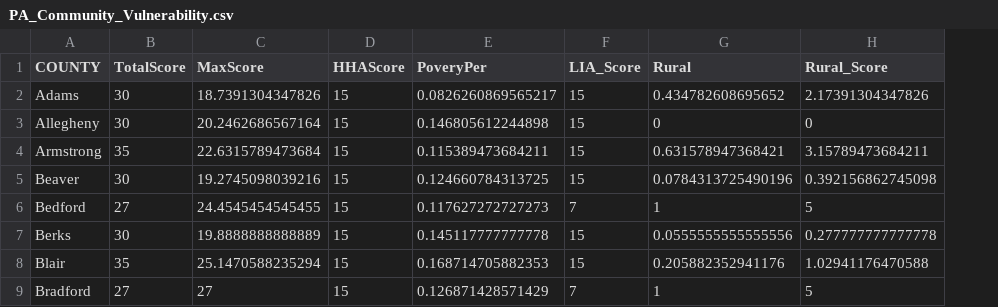
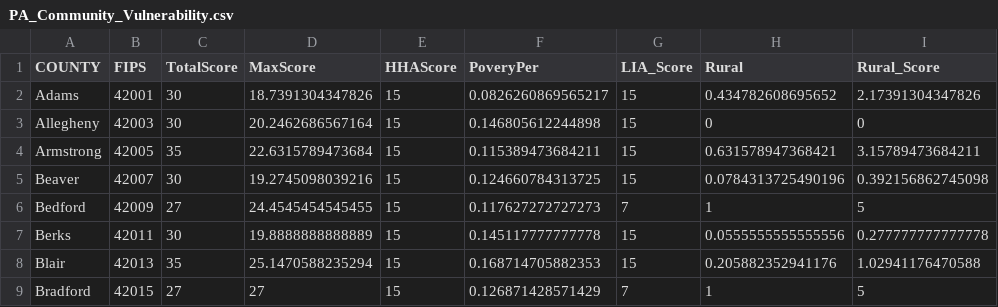
Before and after one commit to jakeisthegoat/Covid19-Analysis-Modeling, a CSV file: PA-Aggregated-Data/PA_Community_Vulnerability.csv, drawn as a sheet; only a part is shown; the diff names each change by its address in the sheet, - before the commit and + after, or states it on an @@ line.

Commit message:
Update

```diff
--- a/PA-Aggregated-Data/PA_Community_Vulnerability.csv
+++ b/PA-Aggregated-Data/PA_Community_Vulnerability.csv
+column B (FIPS), rows 2-9: 42001 | 42003 | 42005 | 42007 | 42009 | 42011 | 42013 | 42015
```
